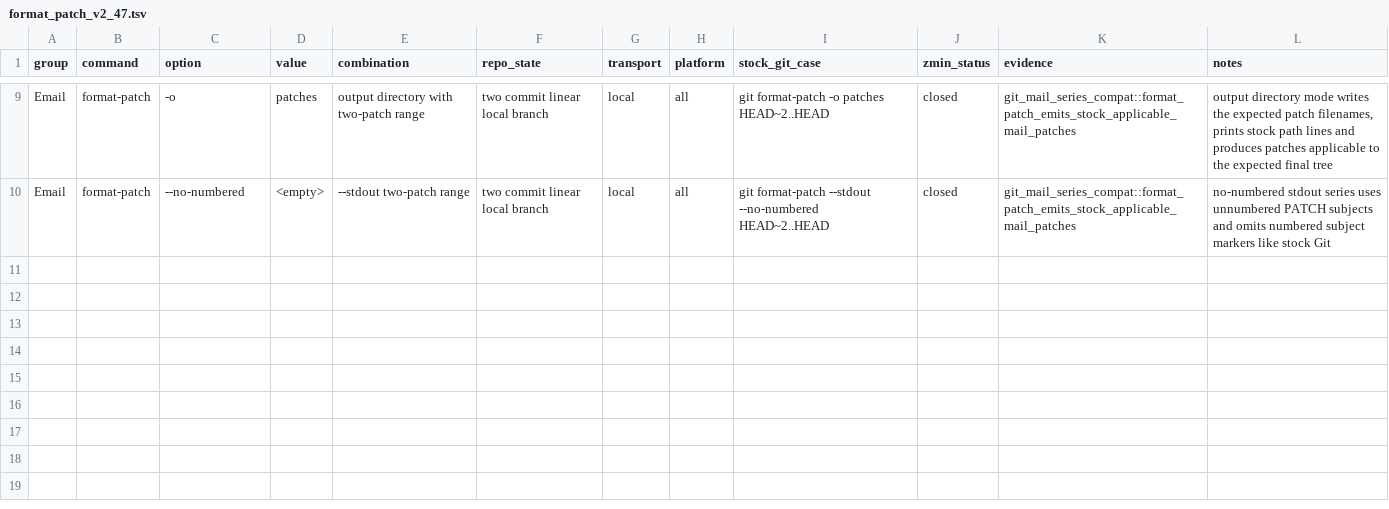
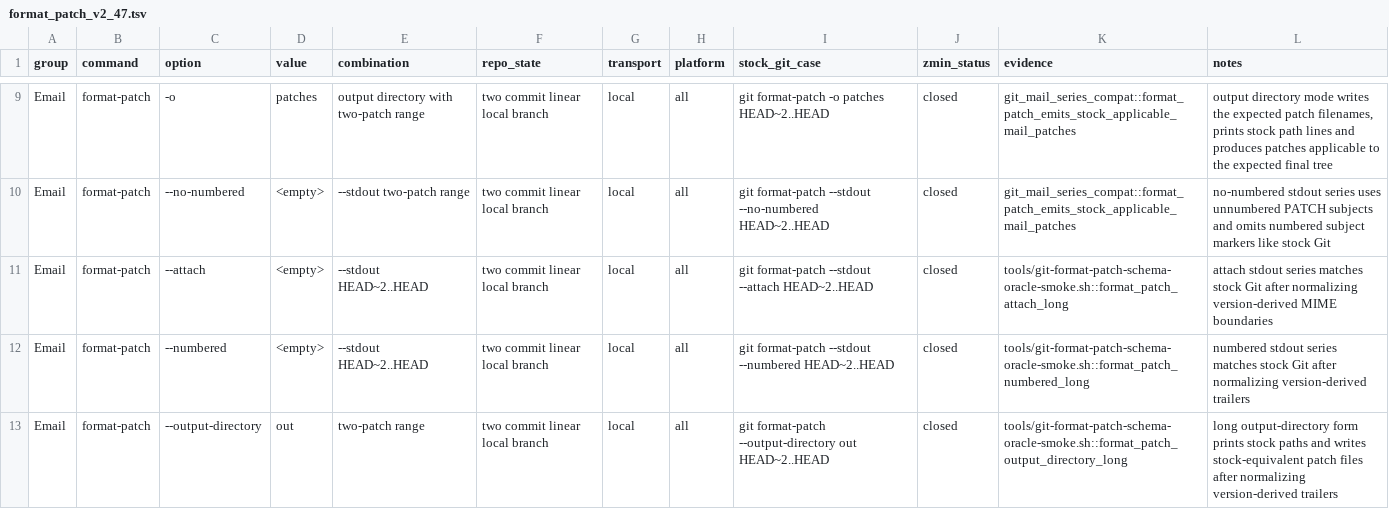
Before and after one commit to dschewchenko/zmin, a TSV file: docs/cli/matrices/format_patch_v2_47.tsv, drawn as a sheet; only a part is shown, gaps mark what is left out.

```diff
--- a/docs/cli/matrices/format_patch_v2_47.tsv
+++ b/docs/cli/matrices/format_patch_v2_47.tsv
@@ -10 +10,4 @@ Email	format-patch	-o	patches	output directory with two-patch range	two commit l
 Email	format-patch	--no-numbered	<empty>	--stdout two-patch range	two commit linear local branch	local	all	git format-patch --stdout --no-numbered HEAD~2..HEAD	closed	git_mail_series_compat::format_patch_emits_stock_applicable_mail_patches	no-numbered stdout series uses unnumbered PATCH subjects and omits numbered subject markers like stock Git
+Email	format-patch	--attach	<empty>	--stdout HEAD~2..HEAD	two commit linear local branch	local	all	git format-patch --stdout --attach HEAD~2..HEAD	closed	tools/git-format-patch-schema-oracle-smoke.sh::format_patch_attach_long	attach stdout series matches stock Git after normalizing version-derived MIME boundaries
+Email	format-patch	--numbered	<empty>	--stdout HEAD~2..HEAD	two commit linear local branch	local	all	git format-patch --stdout --numbered HEAD~2..HEAD	closed	tools/git-format-patch-schema-oracle-smoke.sh::format_patch_numbered_long	numbered stdout series matches stock Git after normalizing version-derived trailers
+Email	format-patch	--output-directory	out	two-patch range	two commit linear local branch	local	all	git format-patch --output-directory out HEAD~2..HEAD	closed	tools/git-format-patch-schema-oracle-smoke.sh::format_patch_output_directory_long	long output-directory form prints stock paths and writes stock-equivalent patch files after normalizing version-derived trailers
```
Also changed, not shown: docs/cli/census/implemented_but_unverified.tsv, docs/cli/census/summary.tsv, 4 other files.
